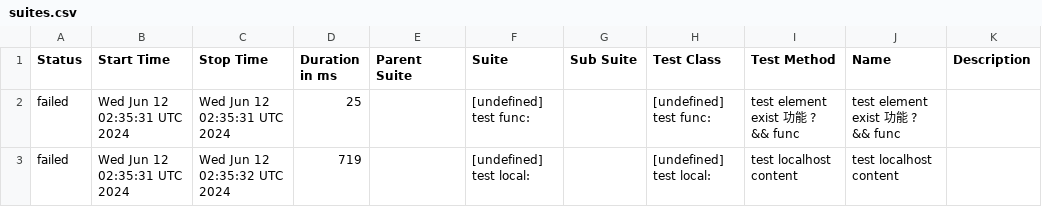
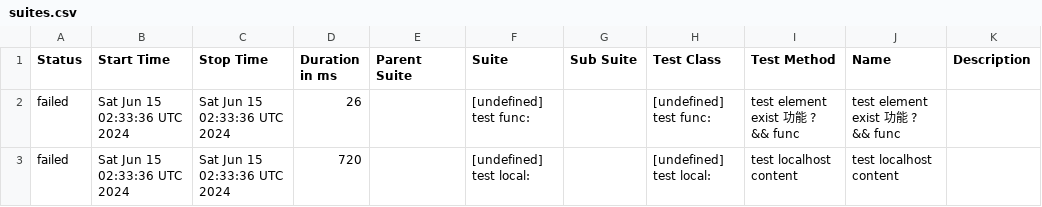
Before and after one commit to yusong-demo/integration-example, a CSV file: 8f90fc8115f9af156f193fa1d9f119c76fe99939/data/suites.csv, drawn as a sheet.

```diff
--- a/8f90fc8115f9af156f193fa1d9f119c76fe99939/data/suites.csv
+++ b/8f90fc8115f9af156f193fa1d9f119c76fe99939/data/suites.csv
@@ -1,3 +1,3 @@
 "Status","Start Time","Stop Time","Duration in ms","Parent Suite","Suite","Sub Suite","Test Class","Test Method","Name","Description"
-"failed","Wed Jun 12 02:35:31 UTC 2024","Wed Jun 12 02:35:31 UTC 2024","25","","[undefined] test func:","","[undefined] test func:","test element exist 功能 ? && func","test element exist 功能 ? && func",""
-"failed","Wed Jun 12 02:35:31 UTC 2024","Wed Jun 12 02:35:32 UTC 2024","719","","[undefined] test local:","","[undefined] test local:","test localhost content","test localhost content",""
+"failed","Sat Jun 15 02:33:36 UTC 2024","Sat Jun 15 02:33:36 UTC 2024","26","","[undefined] test func:","","[undefined] test func:","test element exist 功能 ? && func","test element exist 功能 ? && func",""
+"failed","Sat Jun 15 02:33:36 UTC 2024","Sat Jun 15 02:33:36 UTC 2024","720","","[undefined] test local:","","[undefined] test local:","test localhost content","test localhost content",""
```
Also changed, not shown: 23 other files.
